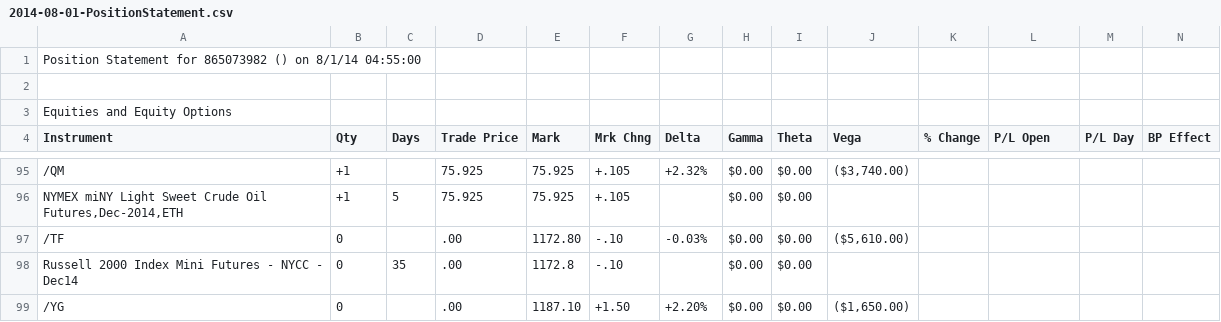
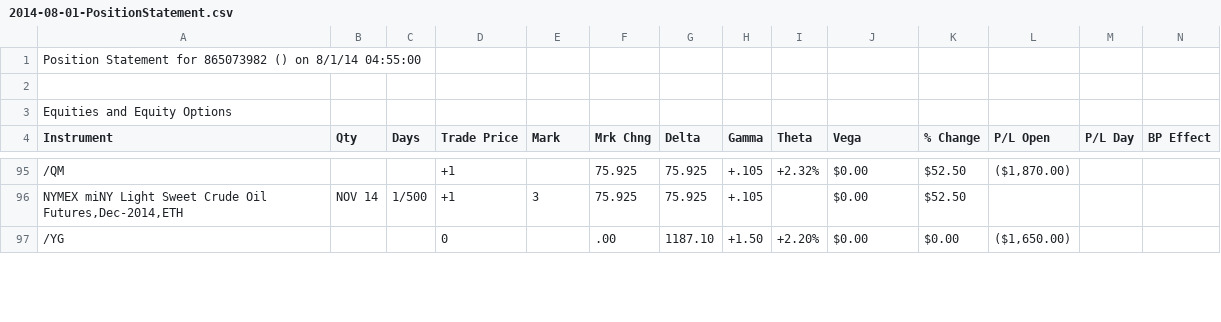
Before and after one commit to jack2150/rivers0.2, a CSV file: app_pms/test_files/position_statement/2014-08-01-PositionStatement.csv, drawn as a sheet; only a part is shown, gaps mark what is left out; removed rows and columns are numbered as before the commit, all else as after; the diff covers the shown part only; the diff names each change by its address in the sheet, - before the commit and + after, or states it on an @@ line.

```diff
--- a/app_pms/test_files/position_statement/2014-08-01-PositionStatement.csv
+++ b/app_pms/test_files/position_statement/2014-08-01-PositionStatement.csv
-B95 (Qty): +1
+B95 (Qty): (empty)
-D95:D96 (Trade Price): 75.925
+D95:D96 (Trade Price): +1
-E95 (Mark): 75.925
+E95 (Mark): (empty)
-F95:F96 (Mrk Chng): +.105
+F95:F96 (Mrk Chng): 75.925
-G95 (Delta): +2.32%
+G95 (Delta): 75.925
-H95:H96 (Gamma): $0.00
+H95:H96 (Gamma): +.105
-I95 (Theta): $0.00
+I95 (Theta): +2.32%
-J95 (Vega): ($3,740.00)
+J95 (Vega): $0.00
-K95:K96 (% Change): (empty)
+K95:K96 (% Change): $52.50
-L95 (P/L Open): (empty)
+L95 (P/L Open): ($1,870.00)
-B96 (Qty): +1
+B96 (Qty): NOV 14
-C96 (Days): 5
+C96 (Days): 1/500
-E96 (Mark): 75.925
+E96 (Mark): 3
-G96 (Delta): (empty)
+G96 (Delta): 75.925
-I96 (Theta): $0.00
+I96 (Theta): (empty)
-J96 (Vega): (empty)
+J96 (Vega): $0.00
-row 97: /TF | 0 |  | .00 | 1172.80 | -.10 | -0.03% | $0.00 | $0.00 | ($5,610.00)
-row 98: Russell 2000 Index Mini Futures - NYCC - Dec14 | 0 | 35 | .00 | 1172.8 | -.10 |  | $0.00 | $0.00
-B97 (Qty): 0
+B97 (Qty): (empty)
-D97 (Trade Price): .00
+D97 (Trade Price): 0
-E97 (Mark): 1187.10
+E97 (Mark): (empty)
-F97 (Mrk Chng): +1.50
+F97 (Mrk Chng): .00
-G97 (Delta): +2.20%
+G97 (Delta): 1187.10
-H97 (Gamma): $0.00
+H97 (Gamma): +1.50
-I97 (Theta): $0.00
+I97 (Theta): +2.20%
-J97 (Vega): ($1,650.00)
+J97 (Vega): $0.00
-K97 (% Change): (empty)
+K97 (% Change): $0.00
-L97 (P/L Open): (empty)
+L97 (P/L Open): ($1,650.00)
```
Also changed, not shown: 80 edited cells elsewhere in this file, app_pms/test_files/2014-11-14/2014-11-14-PositionStatement.csv, 8 other files.
